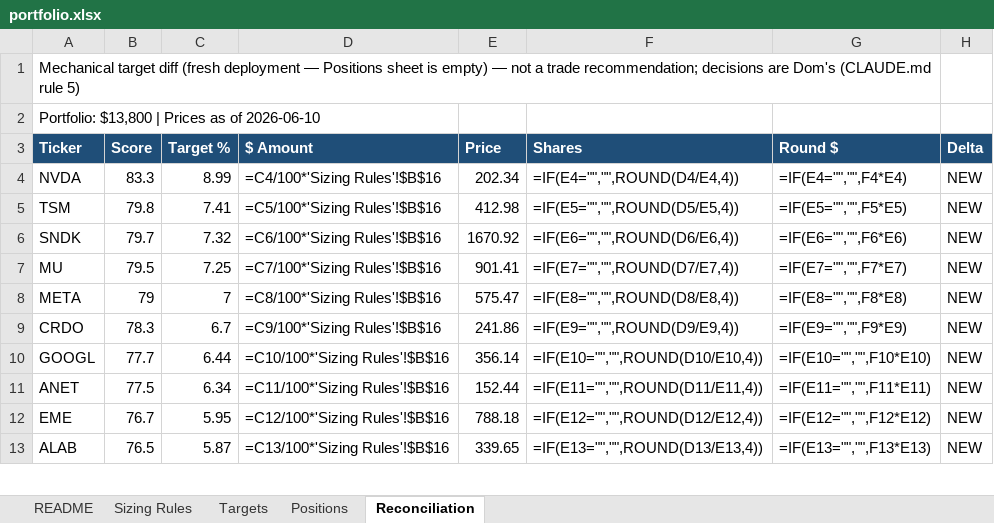
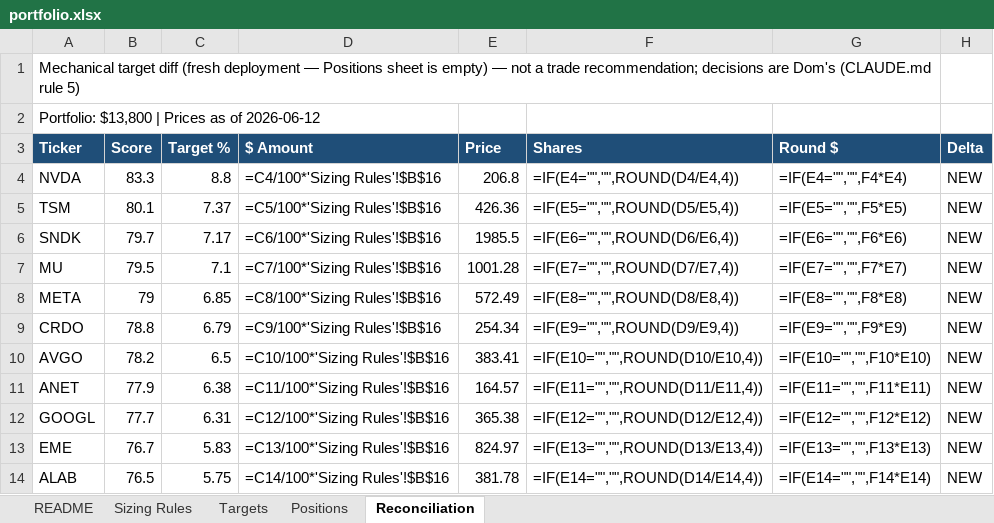
Before and after one commit to dgaraventa5/ai-stocks, an Excel workbook: 00-master/portfolio.xlsx, sheet Reconciliation, drawn as a sheet; only a part is shown; values as stored, in another font and other column widths than the file's, no borders; formulas without a stored value are shown as written; addresses are those after the commit; the diff covers the shown part only; the diff names each change by its address in the sheet, - before the commit and + after, or states it on an @@ line.

```diff
--- a/00-master/portfolio.xlsx (sheet Reconciliation)
+++ b/00-master/portfolio.xlsx (sheet Reconciliation)
-A2 (Ticker): Portfolio: $13,800 | Prices as of 2026-06-10
+A2 (Ticker): Portfolio: $13,800 | Prices as of 2026-06-12
-C4 (Target %): 8.99
+C4 (Target %): 8.8
-E4 (Price): 202.34
+E4 (Price): 206.8
-B5 (Score): 79.8
+B5 (Score): 80.1
-C5 (Target %): 7.41
+C5 (Target %): 7.37
-E5 (Price): 412.98
+E5 (Price): 426.36
-C6 (Target %): 7.32
+C6 (Target %): 7.17
-E6 (Price): 1670.92
+E6 (Price): 1985.5
-C7 (Target %): 7.25
+C7 (Target %): 7.1
-E7 (Price): 901.41
+E7 (Price): 1001.28
-C8 (Target %): 7
+C8 (Target %): 6.85
-E8 (Price): 575.47
+E8 (Price): 572.49
-B9 (Score): 78.3
+B9 (Score): 78.8
-C9 (Target %): 6.7
+C9 (Target %): 6.79
-E9 (Price): 241.86
+E9 (Price): 254.34
-A10 (Ticker): GOOGL
+A10 (Ticker): AVGO
-B10 (Score): 77.7
+B10 (Score): 78.2
-C10 (Target %): 6.44
+C10 (Target %): 6.5
-E10 (Price): 356.14
+E10 (Price): 383.41
-B11 (Score): 77.5
+B11 (Score): 77.9
-C11 (Target %): 6.34
+C11 (Target %): 6.38
-E11 (Price): 152.44
+E11 (Price): 164.57
+row 12: GOOGL | 77.7 | 6.31 | =C12/100*'Sizing Rules'!$B$16 | 365.38 | =IF(E12="","",ROUND(D12/E12,4)) | =IF(E12="","",F12*E12) | NEW
-C13 (Target %): 5.95
+C13 (Target %): 5.83
-D13 ($ Amount): =C12/100*'Sizing Rules'!$B$16
+D13 ($ Amount): =C13/100*'Sizing Rules'!$B$16
-E13 (Price): 788.18
+E13 (Price): 824.97
-F13 (Shares): =IF(E12="","",ROUND(D12/E12,4))
+F13 (Shares): =IF(E13="","",ROUND(D13/E13,4))
-G13 (Round $): =IF(E12="","",F12*E12)
+G13 (Round $): =IF(E13="","",F13*E13)
-C14 (Target %): 5.87
+C14 (Target %): 5.75
-D14 ($ Amount): =C13/100*'Sizing Rules'!$B$16
+D14 ($ Amount): =C14/100*'Sizing Rules'!$B$16
-E14 (Price): 339.65
+E14 (Price): 381.78
-F14 (Shares): =IF(E13="","",ROUND(D13/E13,4))
+F14 (Shares): =IF(E14="","",ROUND(D14/E14,4))
-G14 (Round $): =IF(E13="","",F13*E13)
+G14 (Round $): =IF(E14="","",F14*E14)
```
Also changed, not shown: 1 removed row and 19 edited cells elsewhere in this sheet, sheet Targets, sheet README, 00-master/ai_supply_chain_scoring.xlsx, 32 other files.
